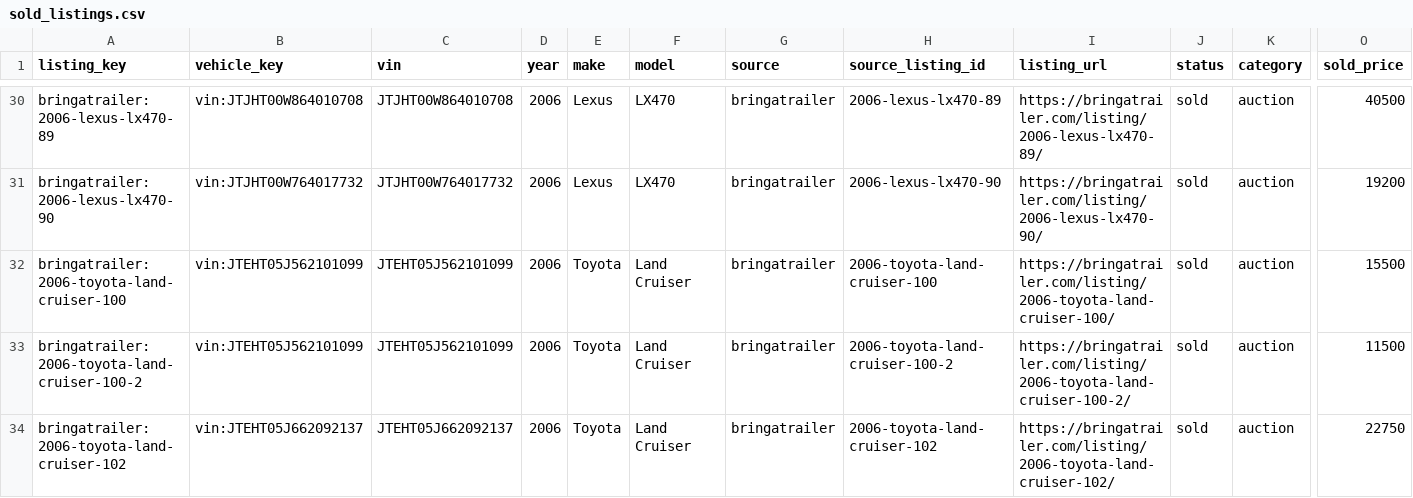
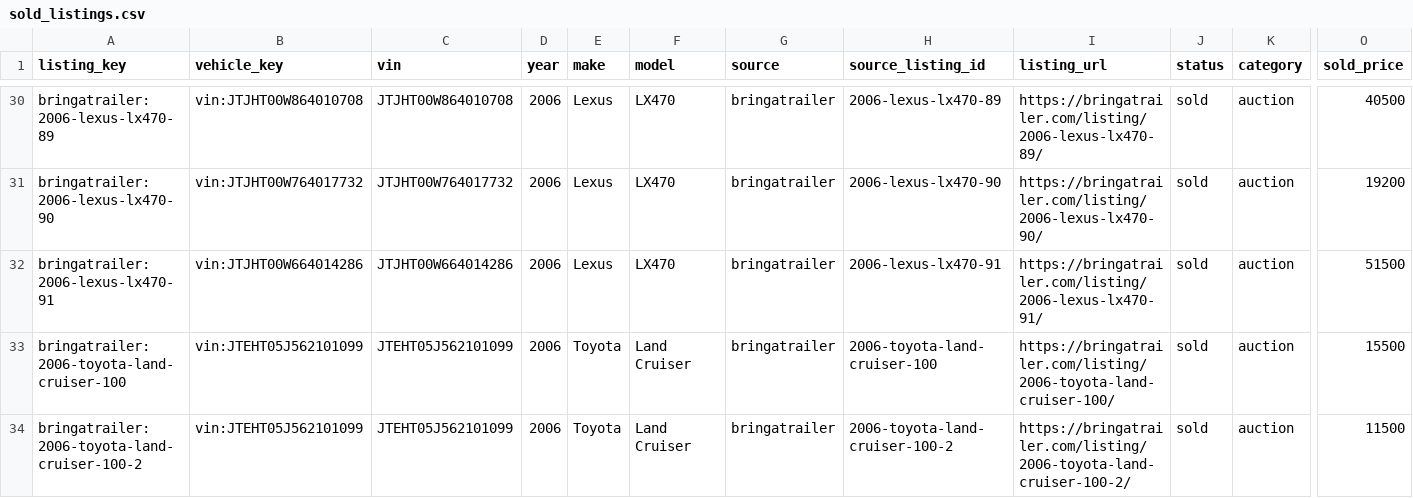
Before and after one commit to SHill1289/Cruiser-scout, a CSV file: data/sold_listings.csv, drawn as a sheet; only a part is shown, gaps mark what is left out; the shorter side is filled out with more unchanged rows; rows hold the shown columns only; the diff names each change by its address in the sheet, - before the commit and + after, or states it on an @@ line.

```diff
--- a/data/sold_listings.csv
+++ b/data/sold_listings.csv
+row 32: bringatrailer:2006-lexus-lx470-91 | vin:JTJHT00W664014286 | JTJHT00W664014286 | 2006 | Lexus | LX470 | bringatrailer | 2006-lexus-lx470-91 | https://bringatrailer.com/listing/2006-lexus-lx470-91/ | sold | auction | 51500
```
Also changed, not shown: data/auction_salvage_listings.csv, data/historical_sales.csv, 12 other files.
